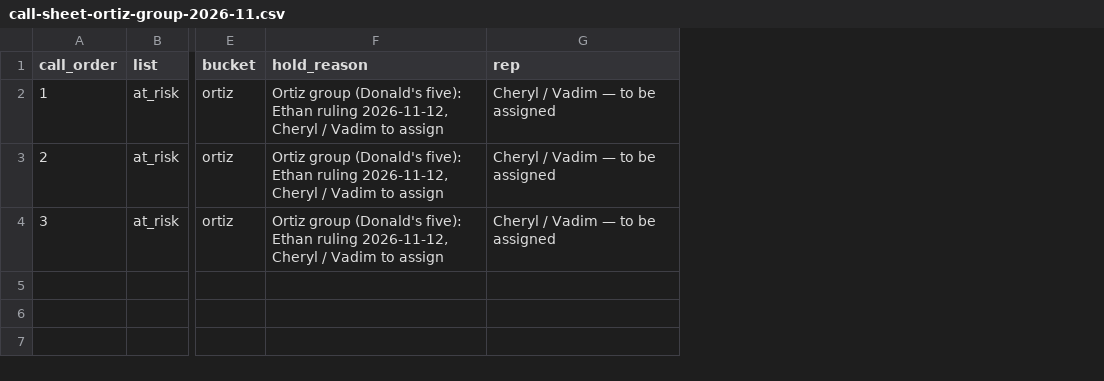
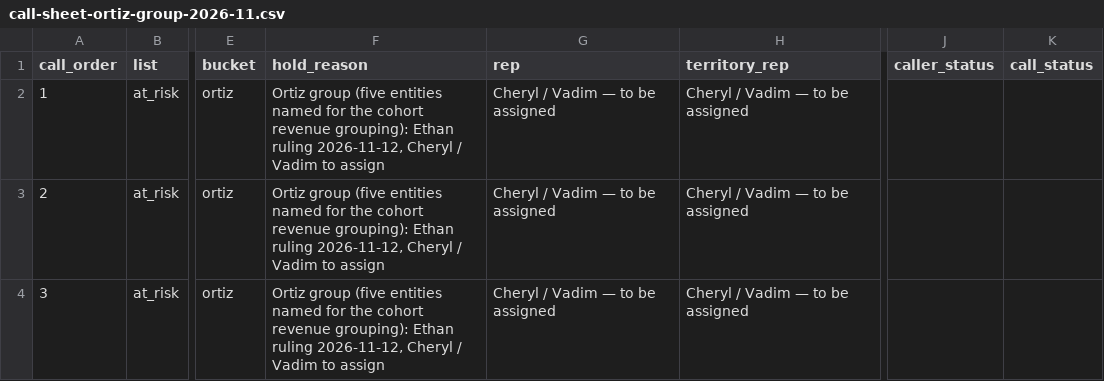
Before and after one commit to ethan1461/CSI-Side-Projects, a CSV file: data/derived/call-sheet-ortiz-group-2026-11.csv, drawn as a sheet; only a part is shown, gaps mark what is left out; the diff names each change by its address in the sheet, - before the commit and + after, or states it on an @@ line.

```diff
--- a/data/derived/call-sheet-ortiz-group-2026-11.csv
+++ b/data/derived/call-sheet-ortiz-group-2026-11.csv
+column H (territory_rep), rows 2-4: all Cheryl / Vadim — to be assigned
+column J (caller_status), empty
+column K (call_status), empty
-F2:F4 (hold_reason): Ortiz group (Donald's five): Ethan ruling…
+F2:F4 (hold_reason): Ortiz group (five entities named for the cohort revenue grouping): Ethan ruling…
```
Also changed, not shown: data/derived/call-sheet-unrouted-2026-11.csv, 21 other files.
